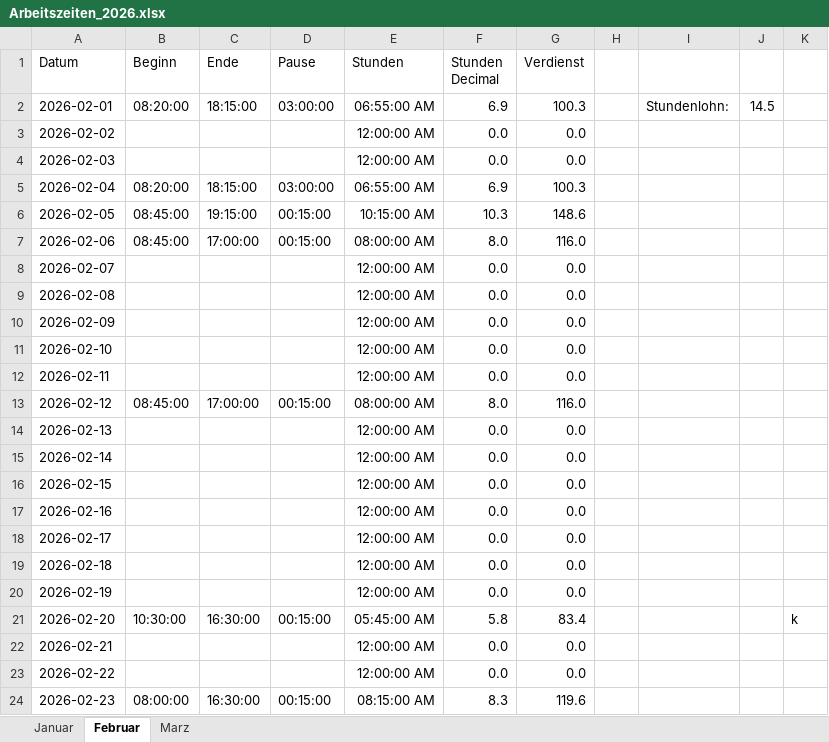
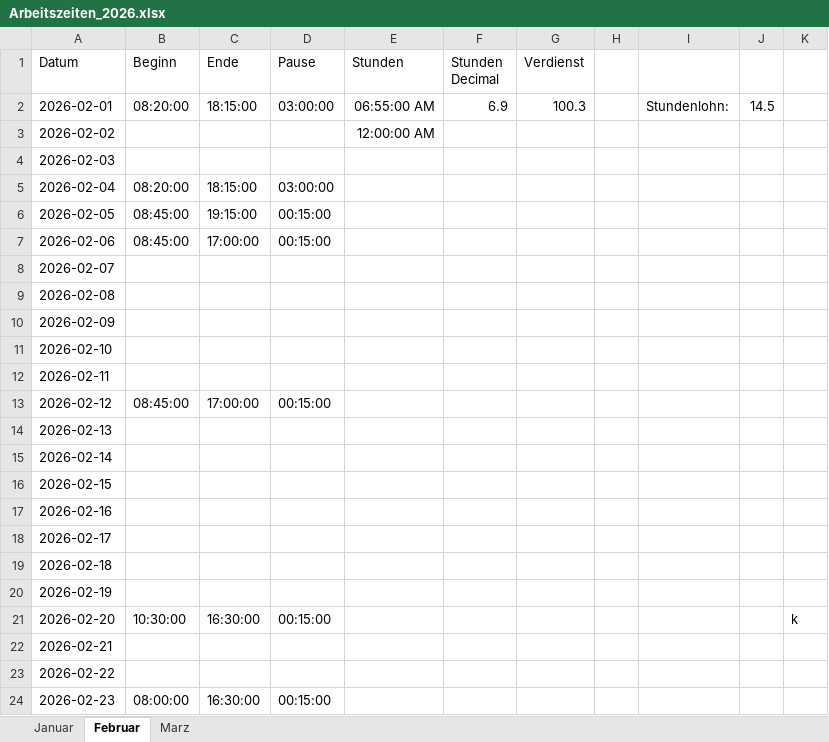
Before and after one commit to trainvent/calcrow, an Excel workbook: test_objects/raw/Arbeitszeiten_2026.xlsx, sheet Februar, drawn as a sheet; only a part is shown; values as stored, in another font and other column widths than the file's, no borders; charts and pictures and conditional formats not drawn; the diff covers the shown part only; the diff names each change by its address in the sheet, - before the commit and + after, or states it on an @@ line.

```diff
--- a/test_objects/raw/Arbeitszeiten_2026.xlsx (sheet Februar)
+++ b/test_objects/raw/Arbeitszeiten_2026.xlsx (sheet Februar)
-F3:F4 (Stunden Decimal): 0.0
+F3:F4 (Stunden Decimal): (empty)
-G3:G4 (Verdienst): 0.0
+G3:G4 (Verdienst): (empty)
-E4 (Stunden): 12:00:00 AM
+E4 (Stunden): (empty)
-E5 (Stunden): 06:55:00 AM
+E5 (Stunden): (empty)
-F5 (Stunden Decimal): 6.9
+F5 (Stunden Decimal): (empty)
-G5 (Verdienst): 100.3
+G5 (Verdienst): (empty)
-E6 (Stunden): 10:15:00 AM
+E6 (Stunden): (empty)
-F6 (Stunden Decimal): 10.3
+F6 (Stunden Decimal): (empty)
-G6 (Verdienst): 148.6
+G6 (Verdienst): (empty)
-E7 (Stunden): 08:00:00 AM
+E7 (Stunden): (empty)
-F7 (Stunden Decimal): 8.0
+F7 (Stunden Decimal): (empty)
-G7 (Verdienst): 116.0
+G7 (Verdienst): (empty)
-E8:E12 (Stunden): 12:00:00 AM
+E8:E12 (Stunden): (empty)
-F8:F12 (Stunden Decimal): 0.0
+F8:F12 (Stunden Decimal): (empty)
-G8:G12 (Verdienst): 0.0
+G8:G12 (Verdienst): (empty)
-E13 (Stunden): 08:00:00 AM
+E13 (Stunden): (empty)
-F13 (Stunden Decimal): 8.0
+F13 (Stunden Decimal): (empty)
-G13 (Verdienst): 116.0
+G13 (Verdienst): (empty)
-E14:E20 (Stunden): 12:00:00 AM
+E14:E20 (Stunden): (empty)
-F14:F20 (Stunden Decimal): 0.0
+F14:F20 (Stunden Decimal): (empty)
-G14:G20 (Verdienst): 0.0
+G14:G20 (Verdienst): (empty)
-E21 (Stunden): 05:45:00 AM
+E21 (Stunden): (empty)
-F21 (Stunden Decimal): 5.8
+F21 (Stunden Decimal): (empty)
-G21 (Verdienst): 83.4
+G21 (Verdienst): (empty)
-E22:E23 (Stunden): 12:00:00 AM
+E22:E23 (Stunden): (empty)
-F22:F23 (Stunden Decimal): 0.0
+F22:F23 (Stunden Decimal): (empty)
-G22:G23 (Verdienst): 0.0
+G22:G23 (Verdienst): (empty)
-E24 (Stunden): 08:15:00 AM
+E24 (Stunden): (empty)
-F24 (Stunden Decimal): 8.3
+F24 (Stunden Decimal): (empty)
-G24 (Verdienst): 119.6
+G24 (Verdienst): (empty)
```
Also changed, not shown: 1 added row, 1 removed row and 24 edited cells elsewhere in this sheet, sheet Marz, sheet Januar, formulas that keep their value, charts or pictures, 23 other files.
